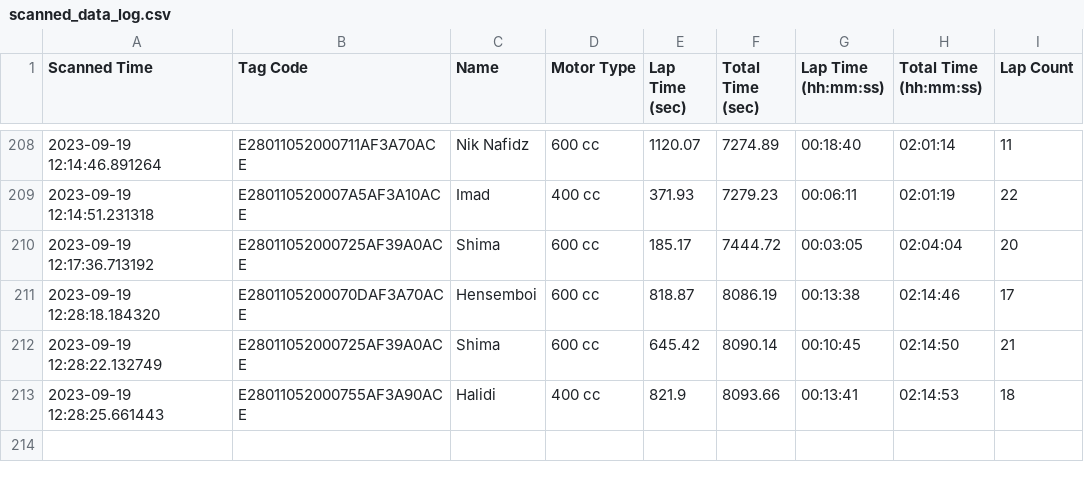
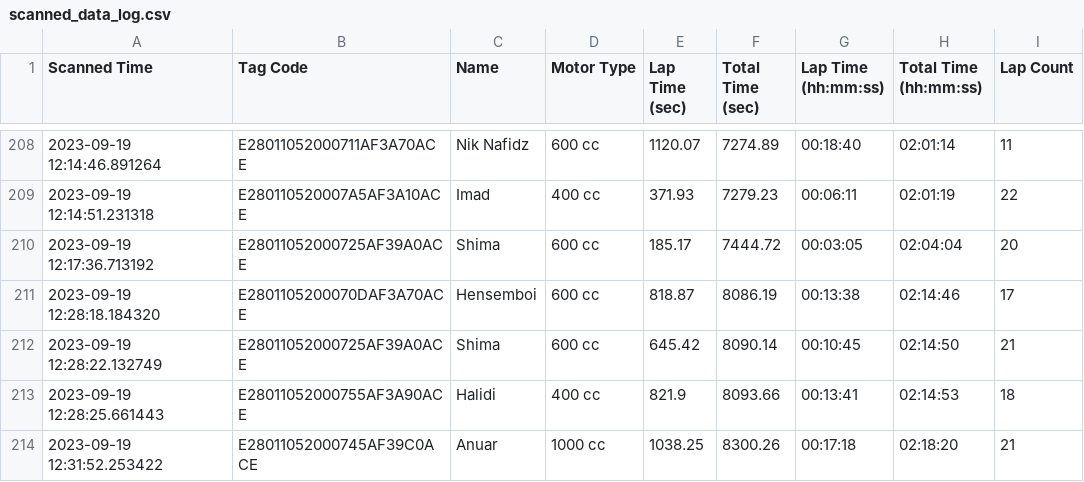
Before and after one commit to niknafidz/raceboard, a CSV file: scanned_data_log.csv, drawn as a sheet; only a part is shown, gaps mark what is left out.

Commit message:
Auto-update CSV

```diff
--- a/scanned_data_log.csv
+++ b/scanned_data_log.csv
@@ -213 +213,2 @@ Scanned Time,Tag Code,Name,Motor Type,Lap Time (sec),Total Time (sec),Lap Time (
 2023-09-19 12:28:25.661443,E28011052000755AF3A90ACE,Halidi,400 cc,821.9,8093.66,00:13:41,02:14:53,18
+2023-09-19 12:31:52.253422,E28011052000745AF39C0ACE,Anuar,1000 cc,1038.25,8300.26,00:17:18,02:18:20,21
```
